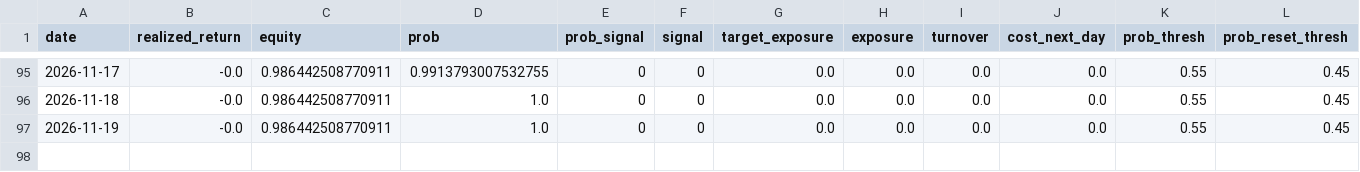
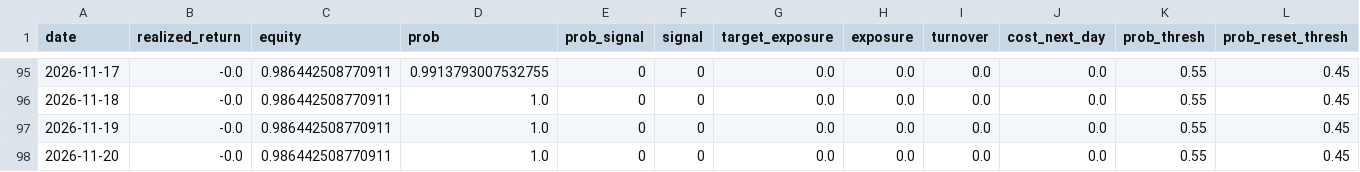
Before and after one commit to axt-22/fx-paper-trader2, a CSV file: docs/data/trade_log.csv, drawn as a sheet; only a part is shown, gaps mark what is left out; rows hold the shown columns only; the diff names each change by its address in the sheet, - before the commit and + after, or states it on an @@ line.

```diff
--- a/docs/data/trade_log.csv
+++ b/docs/data/trade_log.csv
+row 98: 2026-11-20 | -0.0 | 0.986442508770911 | 1.0 | 0 | 0 | 0.0 | 0.0 | 0.0 | 0.0 | 0.55 | 0.45
```
Also changed, not shown: 1 other file.
